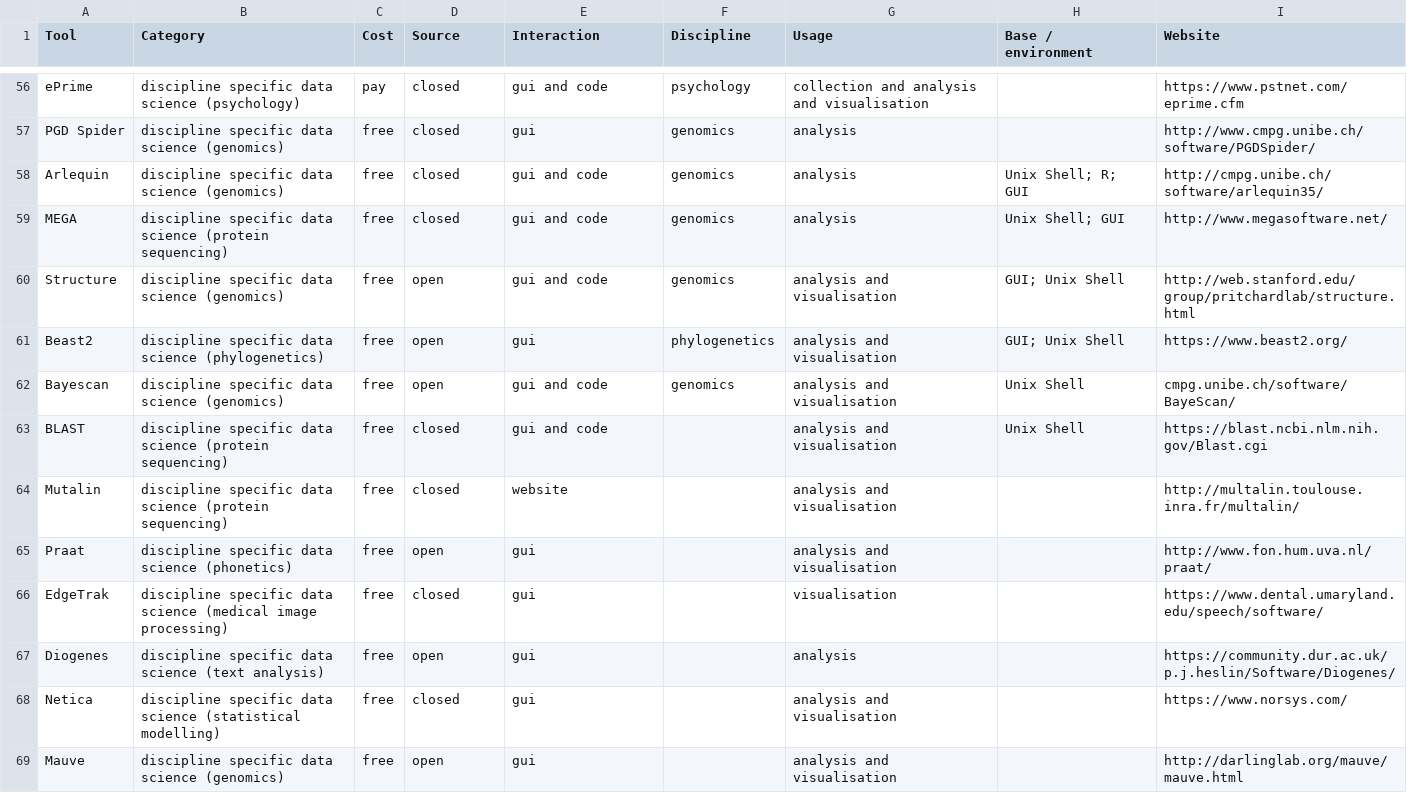
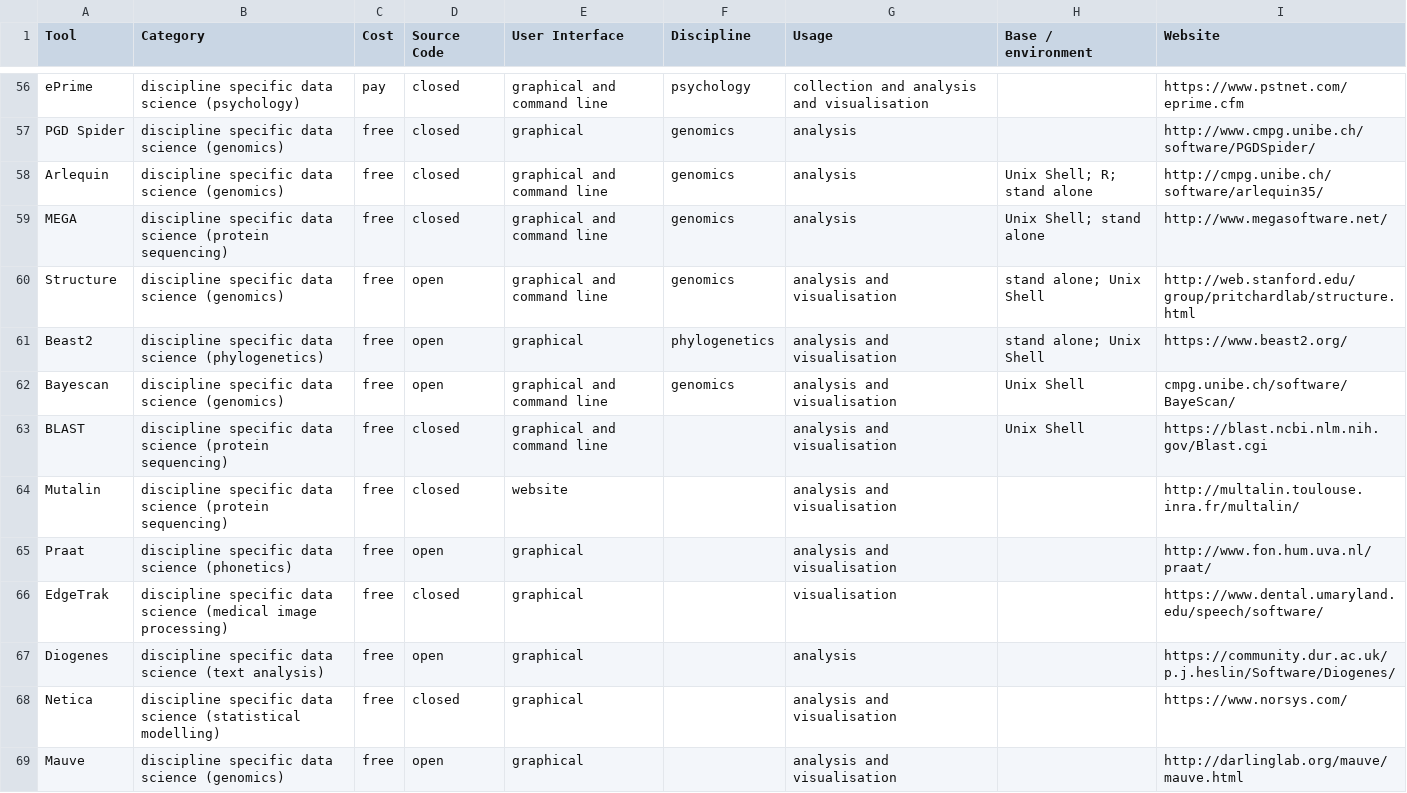
Before and after one commit to DamienIrving/resbaz-posters, a CSV file: datasci_tools.csv, drawn as a sheet; only a part is shown, gaps mark what is left out; the diff covers the shown part only; the diff names each change by its address in the sheet, - before the commit and + after, or states it on an @@ line.

Commit message:
Improved interface labels

```diff
--- a/datasci_tools.csv
+++ b/datasci_tools.csv
-D1: Source
+D1: Source Code
-E1: Interaction
+E1: User Interface
-E56 (User Interface): gui and code
+E56 (User Interface): graphical and command line
-E57 (User Interface): gui
+E57 (User Interface): graphical
-E58:E60 (User Interface): gui and code
+E58:E60 (User Interface): graphical and command line
-H58 (Base / environment): Unix Shell; R; GUI
+H58 (Base / environment): Unix Shell; R; stand alone
-H59 (Base / environment): Unix Shell; GUI
+H59 (Base / environment): Unix Shell; stand alone
-H60:H61 (Base / environment): GUI; Unix Shell
+H60:H61 (Base / environment): stand alone; Unix Shell
-E61 (User Interface): gui
+E61 (User Interface): graphical
-E62:E63 (User Interface): gui and code
+E62:E63 (User Interface): graphical and command line
-E65:E69 (User Interface): gui
+E65:E69 (User Interface): graphical
```
Also changed, not shown: 10 added rows and 71 edited cells elsewhere in this file.
